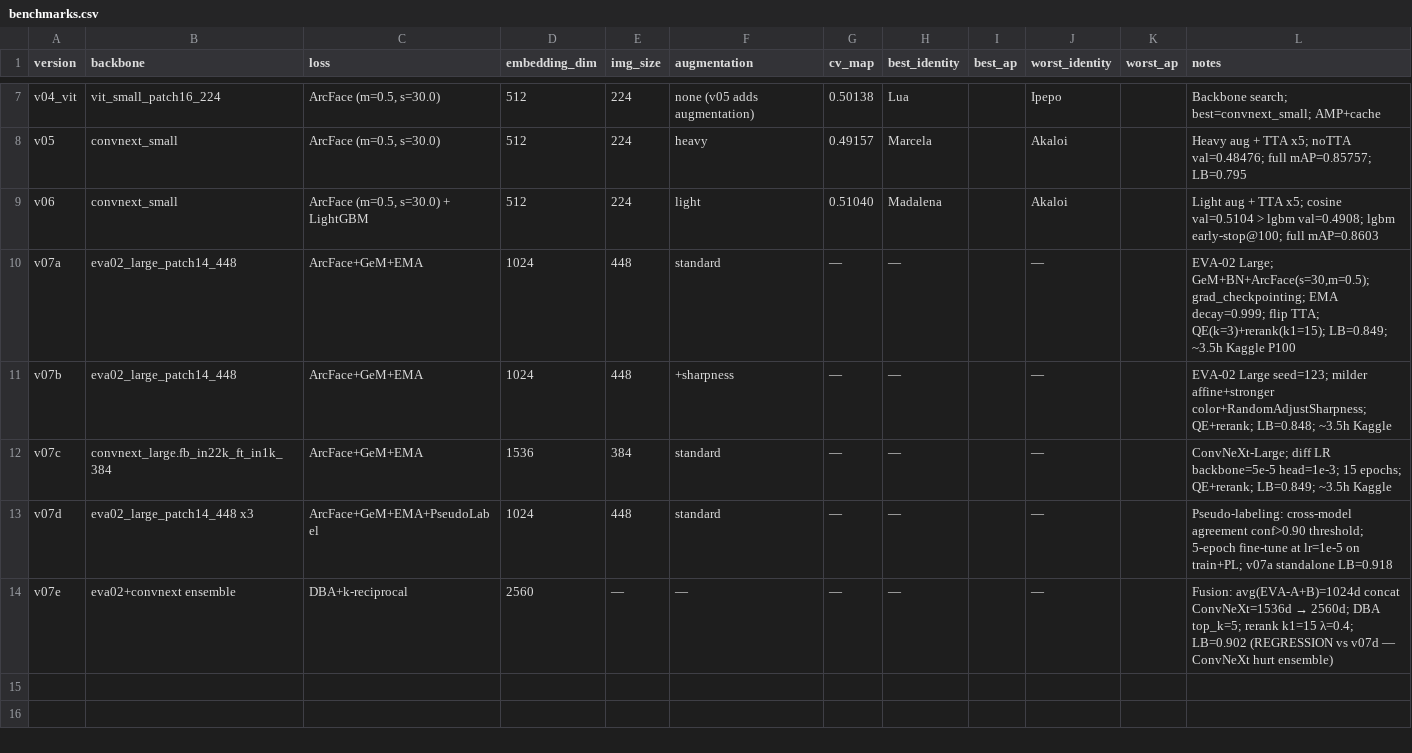
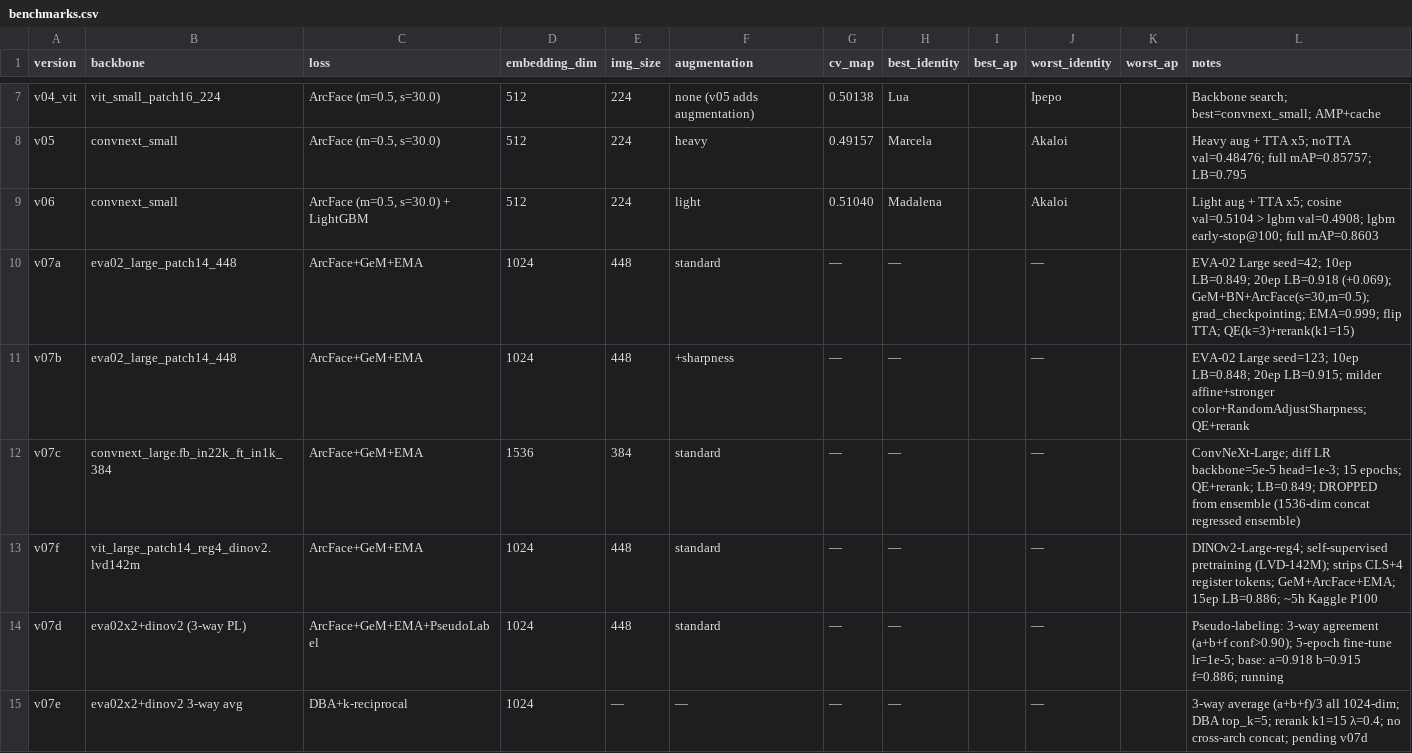
Before and after one commit to Smooth-Cactus0/jaguar-re-identification, a CSV file: results/benchmarks.csv, drawn as a sheet; only a part is shown, gaps mark what is left out.

```diff
--- a/results/benchmarks.csv
+++ b/results/benchmarks.csv
@@ -9,6 +9,7 @@ v05,convnext_small,"ArcFace (m=0.5, s=30.0)",512,224,heavy,0.49157,Marcela,,Akal
 v06,convnext_small,"ArcFace (m=0.5, s=30.0) + LightGBM",512,224,light,0.51040,Madalena,,Akaloi,,"Light aug + TTA x5; cosine val=0.5104 > lgbm val=0.4908; lgbm early-stop@100; full mAP=0.8603"
-v07a,eva02_large_patch14_448,"ArcFace+GeM+EMA",1024,448,standard,—,—,,—,,"EVA-02 Large; GeM+BN+ArcFace(s=30,m=0.5); grad_checkpointing; EMA decay=0.999; flip TTA; QE(k=3)+rerank(k1=15); LB=0.849; ~3.5h Kaggle P100"
-v07b,eva02_large_patch14_448,"ArcFace+GeM+EMA",1024,448,+sharpness,—,—,,—,,"EVA-02 Large seed=123; milder affine+stronger color+RandomAdjustSharpness; QE+rerank; LB=0.848; ~3.5h Kaggle"
-v07c,convnext_large.fb_in22k_ft_in1k_384,"ArcFace+GeM+EMA",1536,384,standard,—,—,,—,,"ConvNeXt-Large; diff LR backbone=5e-5 head=1e-3; 15 epochs; QE+rerank; LB=0.849; ~3.5h Kaggle"
-v07d,eva02_large_patch14_448 x3,"ArcFace+GeM+EMA+PseudoLabel",1024,448,standard,—,—,,—,,"Pseudo-labeling: cross-model agreement conf>0.90 threshold; 5-epoch fine-tune at lr=1e-5 on train+PL; v07a standalone LB=0.918"
-v07e,eva02+convnext ensemble,"DBA+k-reciprocal",2560,—,—,—,—,,—,,"Fusion: avg(EVA-A+B)=1024d concat ConvNeXt=1536d → 2560d; DBA top_k=5; rerank k1=15 λ=0.4; LB=0.902 (REGRESSION vs v07d — ConvNeXt hurt ensemble)"
+v07a,eva02_large_patch14_448,"ArcFace+GeM+EMA",1024,448,standard,—,—,,—,,"EVA-02 Large seed=42; 10ep LB=0.849; 20ep LB=0.918 (+0.069); GeM+BN+ArcFace(s=30,m=0.5); grad_checkpointing; EMA=0.999; flip TTA; QE(k=3)+rerank(k1=15)"
+v07b,eva02_large_patch14_448,"ArcFace+GeM+EMA",1024,448,+sharpness,—,—,,—,,"EVA-02 Large seed=123; 10ep LB=0.848; 20ep LB=0.915; milder affine+stronger color+RandomAdjustSharpness; QE+rerank"
+v07c,convnext_large.fb_in22k_ft_in1k_384,"ArcFace+GeM+EMA",1536,384,standard,—,—,,—,,"ConvNeXt-Large; diff LR backbone=5e-5 head=1e-3; 15 epochs; QE+rerank; LB=0.849; DROPPED from ensemble (1536-dim concat regressed ensemble)"
+v07f,vit_large_patch14_reg4_dinov2.lvd142m,"ArcFace+GeM+EMA",1024,448,standard,—,—,,—,,"DINOv2-Large-reg4; self-supervised pretraining (LVD-142M); strips CLS+4 register tokens; GeM+ArcFace+EMA; 15ep LB=0.886; ~5h Kaggle P100"
+v07d,eva02x2+dinov2 (3-way PL),"ArcFace+GeM+EMA+PseudoLabel",1024,448,standard,—,—,,—,,"Pseudo-labeling: 3-way agreement (a+b+f conf>0.90); 5-epoch fine-tune lr=1e-5; base: a=0.918 b=0.915 f=0.886; running"
+v07e,eva02x2+dinov2 3-way avg,"DBA+k-reciprocal",1024,—,—,—,—,,—,,"3-way average (a+b+f)/3 all 1024-dim; DBA top_k=5; rerank k1=15 λ=0.4; no cross-arch concat; pending v07d"
```
Also changed, not shown: 1 other file.
